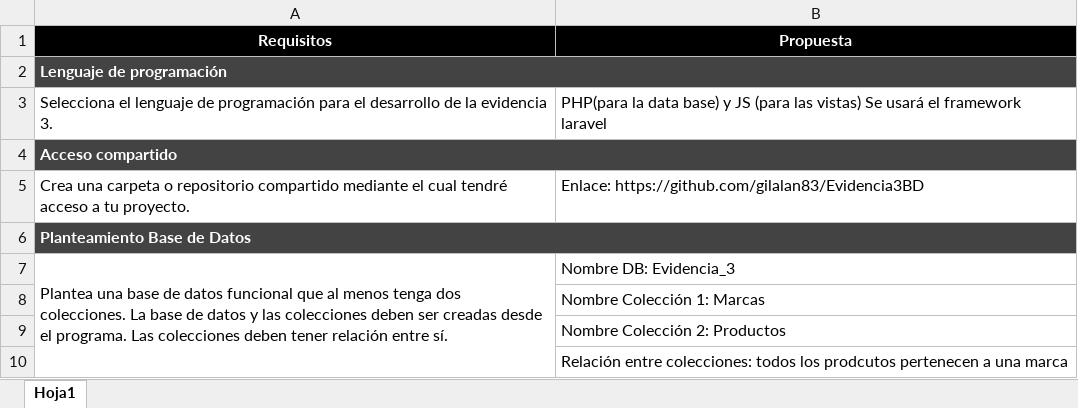
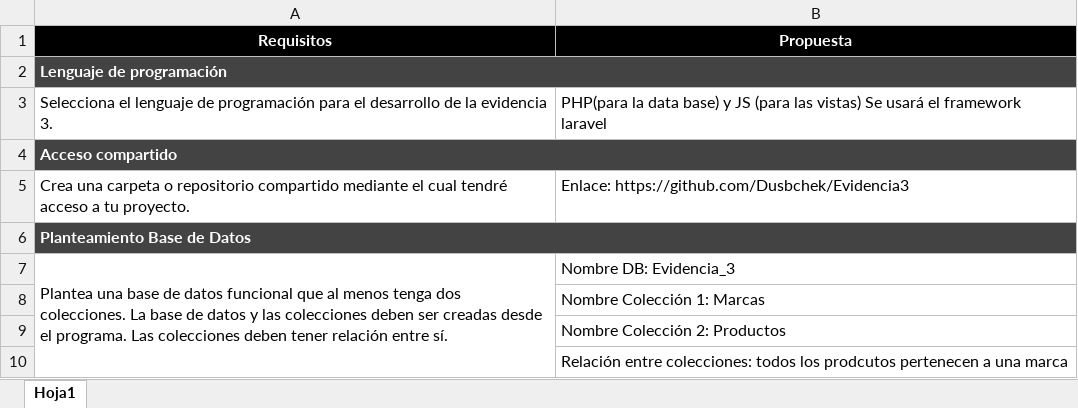
Before and after one commit to Dusbchek/Evidencia3, an Excel workbook: EVIDENCIA 3.xlsx, sheet Hoja1, drawn as a sheet; only a part is shown; values as stored, in another font and other column widths than the file's, no borders; the diff names each change by its address in the sheet, - before the commit and + after, or states it on an @@ line.

Commit message:
Add files via upload

```diff
--- a/EVIDENCIA 3.xlsx (sheet Hoja1)
+++ b/EVIDENCIA 3.xlsx (sheet Hoja1)
-B5 (Propuesta): Enlace: https://github.com/gilalan83/Evidencia3BD
+B5 (Propuesta): Enlace: https://github.com/Dusbchek/Evidencia3
```
